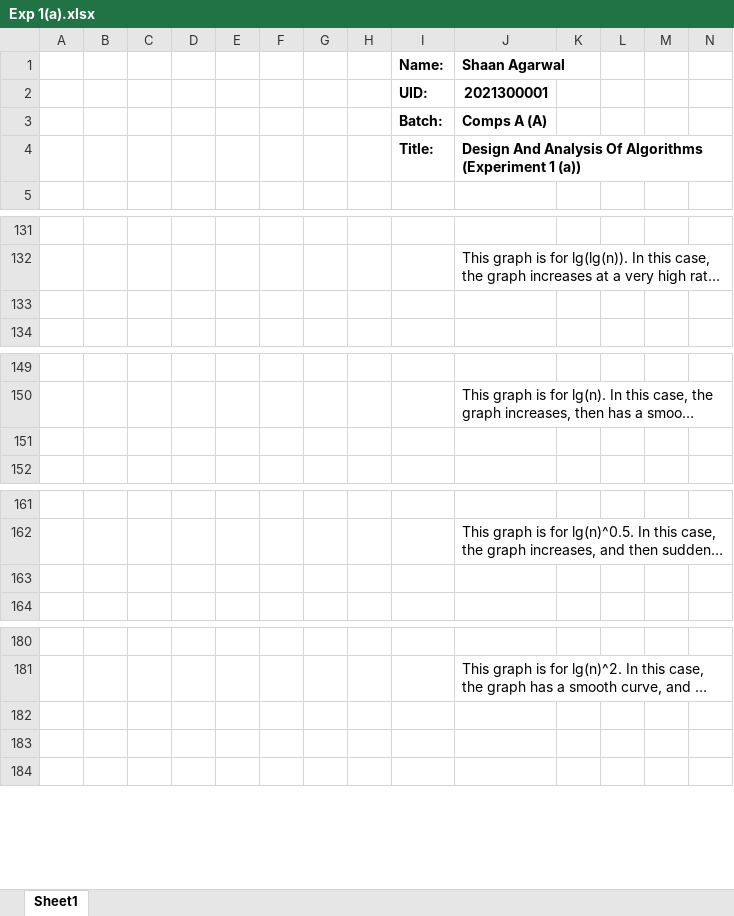
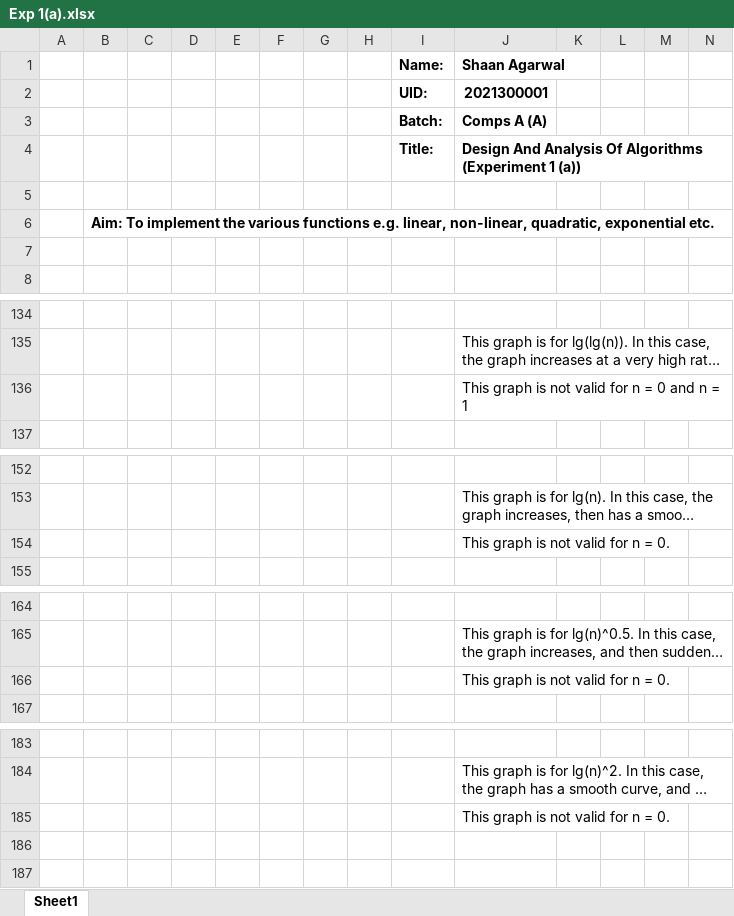
Before and after one commit to ShaanAgarwalSPIT/Experiment-1, an Excel workbook: Experiment 1(a)/Exp 1(a).xlsx, sheet Sheet1, drawn as a sheet; only a part is shown, gaps mark what is left out; long unchanged cells end in …; values as stored, in another font and other column widths than the file's, no borders; charts and pictures not drawn; addresses are those after the commit; the diff covers the shown part only; the diff names each change by its address in the sheet, - before the commit and + after, or states it on an @@ line.

Commit message:
Add files via upload

```diff
--- a/Experiment 1(a)/Exp 1(a).xlsx (sheet Sheet1)
+++ b/Experiment 1(a)/Exp 1(a).xlsx (sheet Sheet1)
+row 5: (empty)
+row 6:  | Aim: To implement the various functions e.g. linear, non-linear, quadratic, exponential etc.
+row 7: (empty)
-J136: (empty)
+J136: This graph is not valid for n = 0 and n = 1
-J154: (empty)
+J154: This graph is not valid for n = 0.
-J166: (empty)
+J166: This graph is not valid for n = 0.
-J185: (empty)
+J185: This graph is not valid for n = 0.
```
Also changed, not shown: 29 added rows and 2 edited cells elsewhere in this sheet, charts or pictures.
